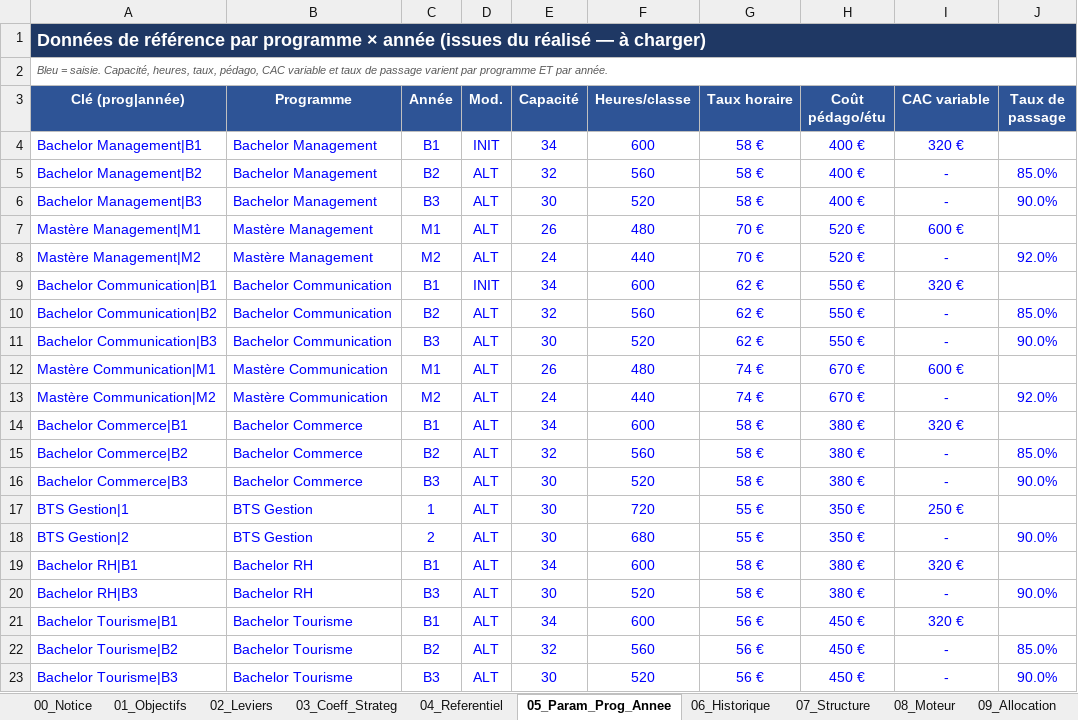
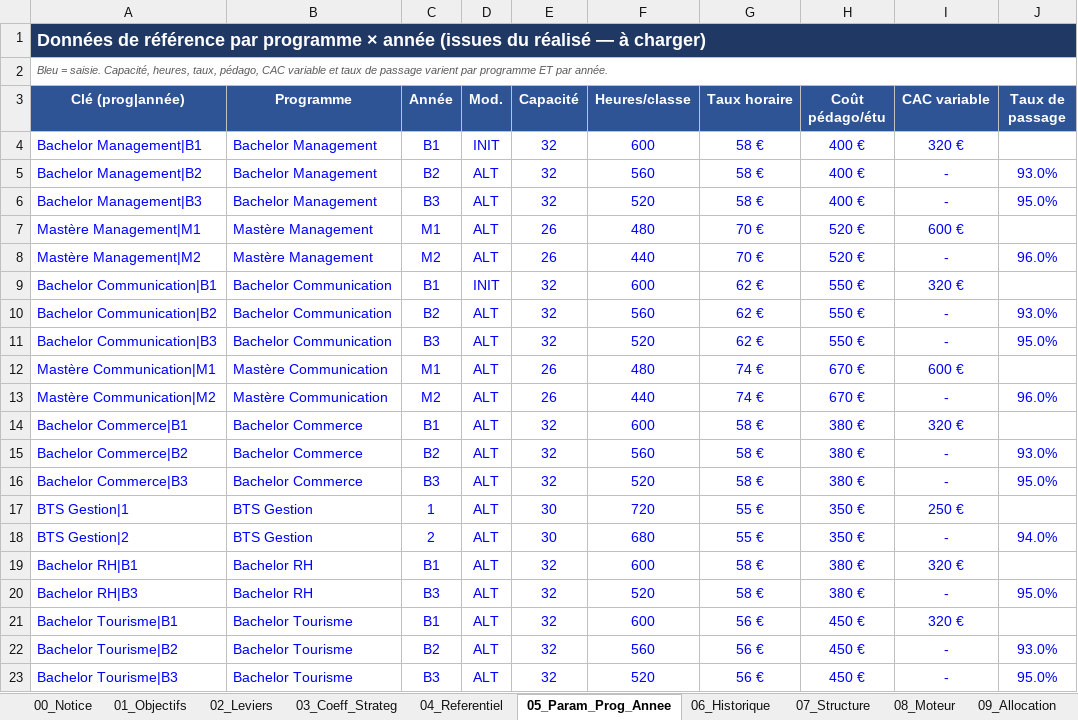
Before and after one commit to elmeziatims-art/demo5, an Excel workbook: eduservices/EDUSERVICES_Modele_Pilotage_Budget.xlsx, sheet 05_Param_Prog_Annee, drawn as a sheet; values as stored, in another font and other column widths than the file's, no borders; the diff names each change by its address in the sheet, - before the commit and + after, or states it on an @@ line.

```diff
--- a/eduservices/EDUSERVICES_Modele_Pilotage_Budget.xlsx (sheet 05_Param_Prog_Annee)
+++ b/eduservices/EDUSERVICES_Modele_Pilotage_Budget.xlsx (sheet 05_Param_Prog_Annee)
-E4 (Capacité): 34
+E4 (Capacité): 32
-J5 (Taux de passage): 85.0%
+J5 (Taux de passage): 93.0%
-E6 (Capacité): 30
+E6 (Capacité): 32
-J6 (Taux de passage): 90.0%
+J6 (Taux de passage): 95.0%
-E8 (Capacité): 24
+E8 (Capacité): 26
-J8 (Taux de passage): 92.0%
+J8 (Taux de passage): 96.0%
-E9 (Capacité): 34
+E9 (Capacité): 32
-J10 (Taux de passage): 85.0%
+J10 (Taux de passage): 93.0%
-E11 (Capacité): 30
+E11 (Capacité): 32
-J11 (Taux de passage): 90.0%
+J11 (Taux de passage): 95.0%
-E13 (Capacité): 24
+E13 (Capacité): 26
-J13 (Taux de passage): 92.0%
+J13 (Taux de passage): 96.0%
-E14 (Capacité): 34
+E14 (Capacité): 32
-J15 (Taux de passage): 85.0%
+J15 (Taux de passage): 93.0%
-E16 (Capacité): 30
+E16 (Capacité): 32
-J16 (Taux de passage): 90.0%
+J16 (Taux de passage): 95.0%
-J18 (Taux de passage): 90.0%
+J18 (Taux de passage): 94.0%
-E19 (Capacité): 34
+E19 (Capacité): 32
-E20 (Capacité): 30
+E20 (Capacité): 32
-J20 (Taux de passage): 90.0%
+J20 (Taux de passage): 95.0%
-E21 (Capacité): 34
+E21 (Capacité): 32
-J22 (Taux de passage): 85.0%
+J22 (Taux de passage): 93.0%
-E23 (Capacité): 30
+E23 (Capacité): 32
-J23 (Taux de passage): 90.0%
+J23 (Taux de passage): 95.0%
```
Also changed, not shown: sheet 08_Moteur, sheet 03_Coeff_Strateg, sheet 00_Notice, sheet 07_Structure, sheet 06_Historique, sheet 11_Simulateur, other sheet tabs, 3 other files.
